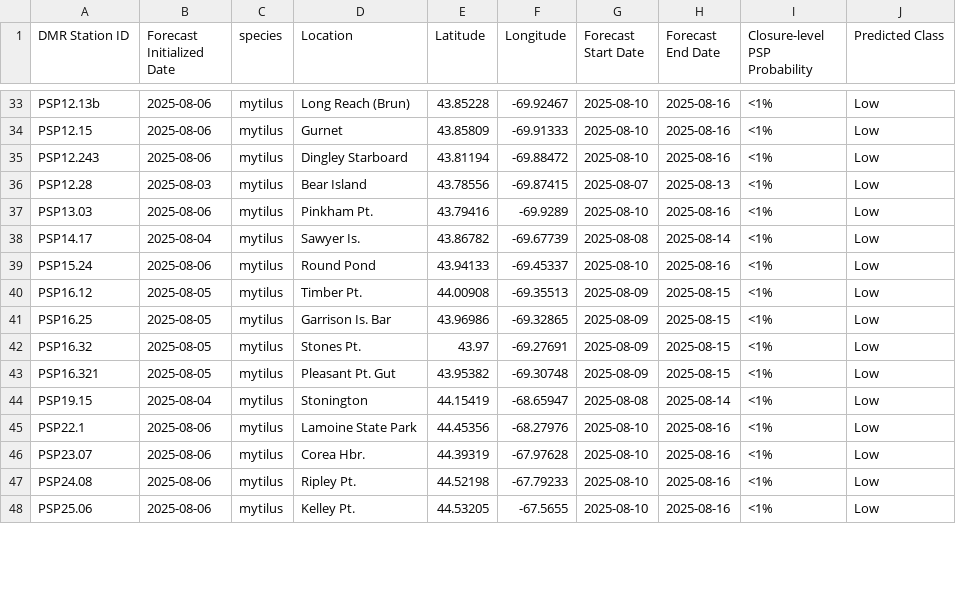
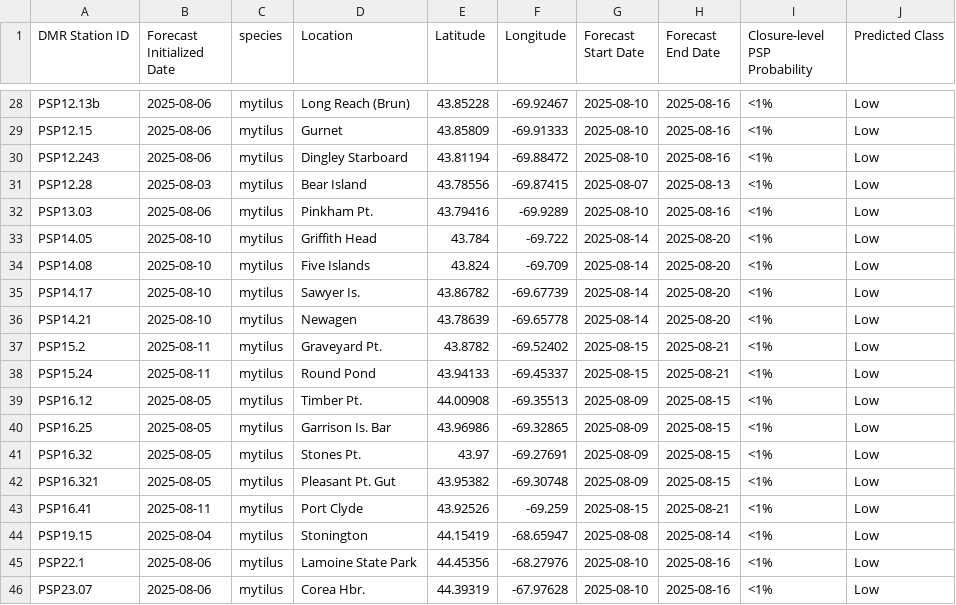
Before and after one commit to BigelowLab/pspforecast, a CSV file: inst/forecastdb/dmr_webpage_table.csv, drawn as a sheet; only a part is shown, gaps mark what is left out; the shorter side is filled out with more unchanged rows; the diff covers the shown part only.

```diff
--- a/inst/forecastdb/dmr_webpage_table.csv
+++ b/inst/forecastdb/dmr_webpage_table.csv
@@ -37,4 +32,8 @@ PSP12.28,2025-08-03,mytilus,Bear Island,43.78556,-69.87415,2025-08-07,2025-08-13
 PSP13.03,2025-08-06,mytilus,Pinkham Pt.,43.79416,-69.9289,2025-08-10,2025-08-16,<1%,Low
-PSP14.17,2025-08-04,mytilus,Sawyer Is.,43.86782,-69.67739,2025-08-08,2025-08-14,<1%,Low
-PSP15.24,2025-08-06,mytilus,Round Pond,43.94133,-69.45337,2025-08-10,2025-08-16,<1%,Low
+PSP14.05,2025-08-10,mytilus,Griffith Head,43.784,-69.722,2025-08-14,2025-08-20,<1%,Low
+PSP14.08,2025-08-10,mytilus,Five Islands,43.824,-69.709,2025-08-14,2025-08-20,<1%,Low
+PSP14.17,2025-08-10,mytilus,Sawyer Is.,43.86782,-69.67739,2025-08-14,2025-08-20,<1%,Low
+PSP14.21,2025-08-10,mytilus,Newagen,43.78639,-69.65778,2025-08-14,2025-08-20,<1%,Low
+PSP15.2,2025-08-11,mytilus,Graveyard Pt.,43.8782,-69.52402,2025-08-15,2025-08-21,<1%,Low
+PSP15.24,2025-08-11,mytilus,Round Pond,43.94133,-69.45337,2025-08-15,2025-08-21,<1%,Low
 PSP16.12,2025-08-05,mytilus,Timber Pt.,44.00908,-69.35513,2025-08-09,2025-08-15,<1%,Low
@@ -43,2 +42,3 @@ PSP16.32,2025-08-05,mytilus,Stones Pt.,43.97,-69.27691,2025-08-09,2025-08-15,<1%
 PSP16.321,2025-08-05,mytilus,Pleasant Pt. Gut,43.95382,-69.30748,2025-08-09,2025-08-15,<1%,Low
+PSP16.41,2025-08-11,mytilus,Port Clyde,43.92526,-69.259,2025-08-15,2025-08-21,<1%,Low
 PSP19.15,2025-08-04,mytilus,Stonington,44.15419,-68.65947,2025-08-08,2025-08-14,<1%,Low
```
Also changed, not shown: 1 added row, 7 removed rows and 22 edited cells elsewhere in this file, inst/forecastdb/current_forecast.csv, 8 other files.
